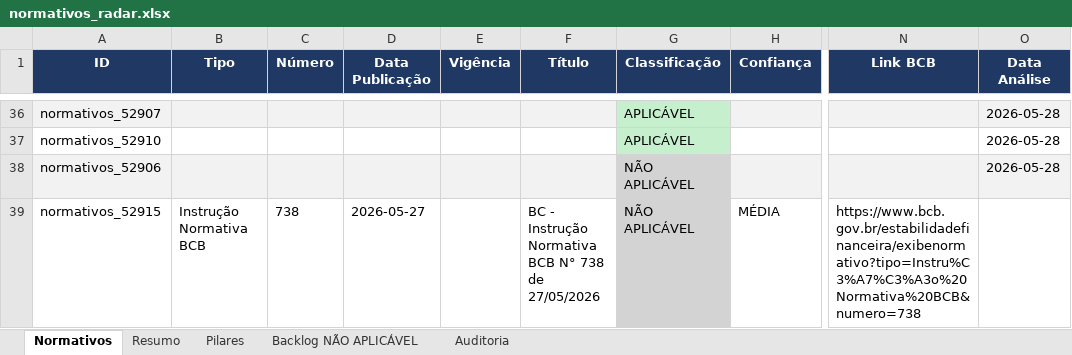
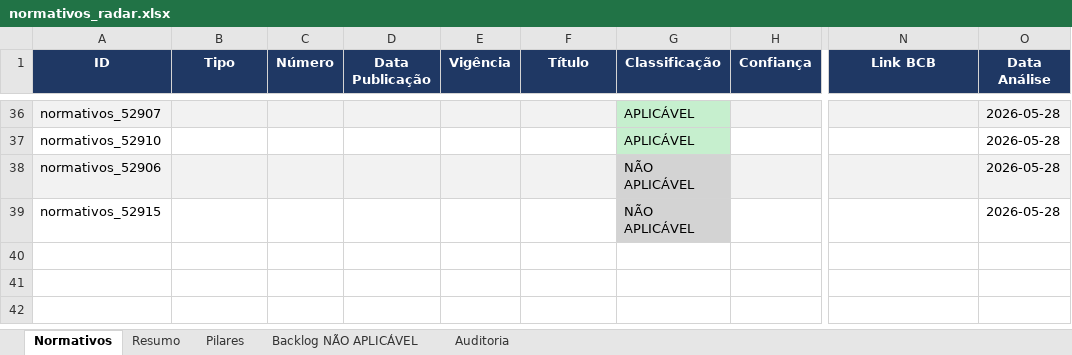
Before and after one commit to giovannabatistutti-ctrl/normativos_md, an Excel workbook: planilha/normativos_radar.xlsx, sheet Normativos, drawn as a sheet; only a part is shown, gaps mark what is left out; values as stored, in another font and other column widths than the file's, no borders; the diff names each change by its address in the sheet, - before the commit and + after, or states it on an @@ line.

Commit message:
feat: atualiza planilha normativos (2026-05-28 21:48)

```diff
--- a/planilha/normativos_radar.xlsx (sheet Normativos)
+++ b/planilha/normativos_radar.xlsx (sheet Normativos)
-B39 (Tipo): Instrução Normativa BCB
+B39 (Tipo): (empty)
-C39 (Número): 738
+C39 (Número): (empty)
-D39 (Data Publicação): 2026-05-27
+D39 (Data Publicação): (empty)
-F39 (Título): BC - Instrução Normativa BCB N° 738 de 27/05/2026
+F39 (Título): (empty)
-H39 (Confiança): MÉDIA
+H39 (Confiança): (empty)
-N39 (Link BCB): https://www.bcb.gov.br/estabilidadefinanceira/exibenormativo?tipo=Instru%C3%A7%C3%A3o%20Normativa%20BCB&numero=738
+N39 (Link BCB): (empty)
-O39 (Data Análise): (empty)
+O39 (Data Análise): 2026-05-28
```
Also changed, not shown: sheet Auditoria, sheet Backlog NÃO APLICÁVEL, sheet Resumo.
